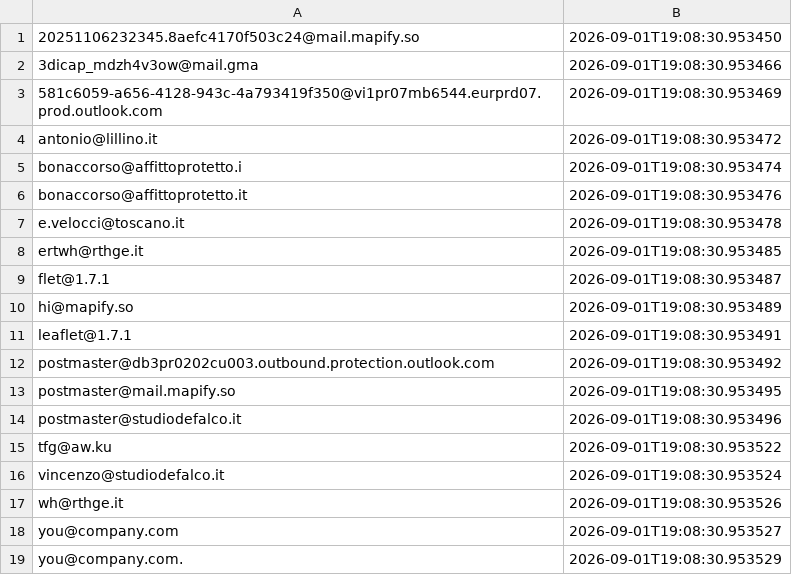
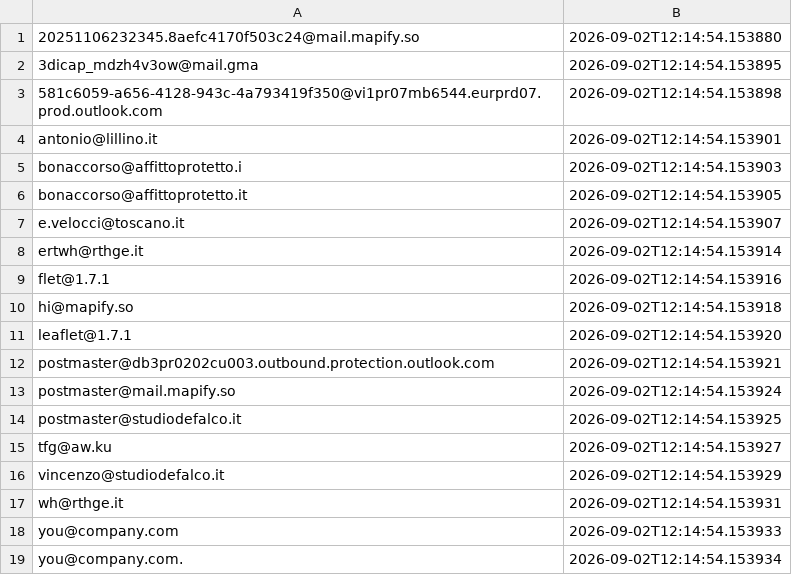
Before and after one commit to FR-Immobiliare/fotoroma-linkedin-autopilot, a CSV file: data/bounced_emails.csv, drawn as a sheet.

Commit message:
Auto-pulizia bounce ed aggiornamento log outreach [skip ci]

```diff
--- a/data/bounced_emails.csv
+++ b/data/bounced_emails.csv
@@ -1,19 +1,19 @@
-20251106232345.8aefc4170f503c24@mail.mapify.so,2026-09-01T19:08:30.953450
-3dicap_mdzh4v3ow@mail.gma,2026-09-01T19:08:30.953466
-581c6059-a656-4128-943c-4a793419f350@vi1pr07mb6544.eurprd07.prod.outlook.com,2026-09-01T19:08:30.953469
-antonio@lillino.it,2026-09-01T19:08:30.953472
-bonaccorso@affittoprotetto.i,2026-09-01T19:08:30.953474
-bonaccorso@affittoprotetto.it,2026-09-01T19:08:30.953476
-e.velocci@toscano.it,2026-09-01T19:08:30.953478
-ertwh@rthge.it,2026-09-01T19:08:30.953485
-flet@1.7.1,2026-09-01T19:08:30.953487
-hi@mapify.so,2026-09-01T19:08:30.953489
-leaflet@1.7.1,2026-09-01T19:08:30.953491
-postmaster@db3pr0202cu003.outbound.protection.outlook.com,2026-09-01T19:08:30.953492
-postmaster@mail.mapify.so,2026-09-01T19:08:30.953495
-postmaster@studiodefalco.it,2026-09-01T19:08:30.953496
-tfg@aw.ku,2026-09-01T19:08:30.953522
-vincenzo@studiodefalco.it,2026-09-01T19:08:30.953524
-wh@rthge.it,2026-09-01T19:08:30.953526
-you@company.com,2026-09-01T19:08:30.953527
-you@company.com.,2026-09-01T19:08:30.953529
+20251106232345.8aefc4170f503c24@mail.mapify.so,2026-09-02T12:14:54.153880
+3dicap_mdzh4v3ow@mail.gma,2026-09-02T12:14:54.153895
+581c6059-a656-4128-943c-4a793419f350@vi1pr07mb6544.eurprd07.prod.outlook.com,2026-09-02T12:14:54.153898
+antonio@lillino.it,2026-09-02T12:14:54.153901
+bonaccorso@affittoprotetto.i,2026-09-02T12:14:54.153903
+bonaccorso@affittoprotetto.it,2026-09-02T12:14:54.153905
+e.velocci@toscano.it,2026-09-02T12:14:54.153907
+ertwh@rthge.it,2026-09-02T12:14:54.153914
+flet@1.7.1,2026-09-02T12:14:54.153916
+hi@mapify.so,2026-09-02T12:14:54.153918
+leaflet@1.7.1,2026-09-02T12:14:54.153920
+postmaster@db3pr0202cu003.outbound.protection.outlook.com,2026-09-02T12:14:54.153921
+postmaster@mail.mapify.so,2026-09-02T12:14:54.153924
+postmaster@studiodefalco.it,2026-09-02T12:14:54.153925
+tfg@aw.ku,2026-09-02T12:14:54.153927
+vincenzo@studiodefalco.it,2026-09-02T12:14:54.153929
+wh@rthge.it,2026-09-02T12:14:54.153931
+you@company.com,2026-09-02T12:14:54.153933
+you@company.com.,2026-09-02T12:14:54.153934
```
